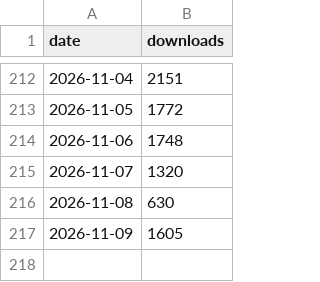
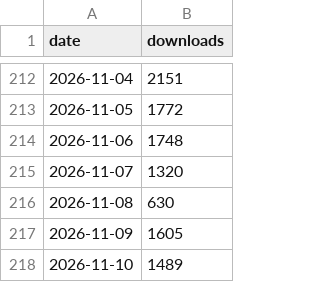
Before and after one commit to django-control-room/dcr-stats, a CSV file: data/dj-cache-panel.csv, drawn as a sheet; only a part is shown, gaps mark what is left out; the diff names each change by its address in the sheet, - before the commit and + after, or states it on an @@ line.

```diff
--- a/data/dj-cache-panel.csv
+++ b/data/dj-cache-panel.csv
+row 218: 2026-11-10 | 1489
```
Also changed, not shown: data/dj-celery-panel.csv, data/dj-control-room-base.csv, 5 other files.
